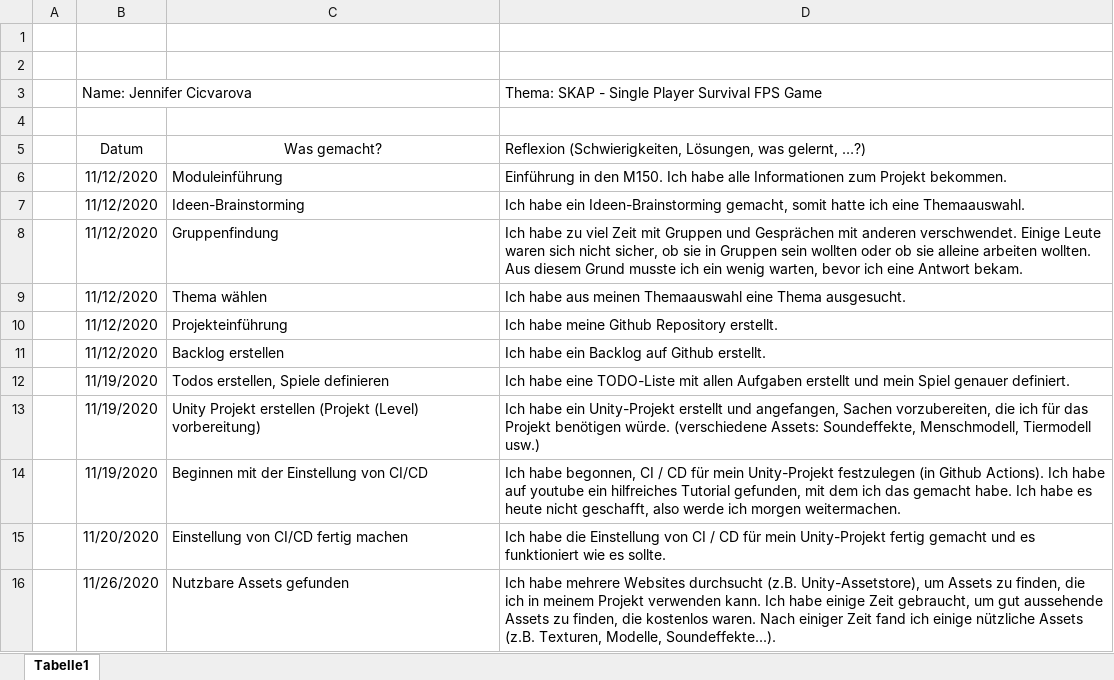
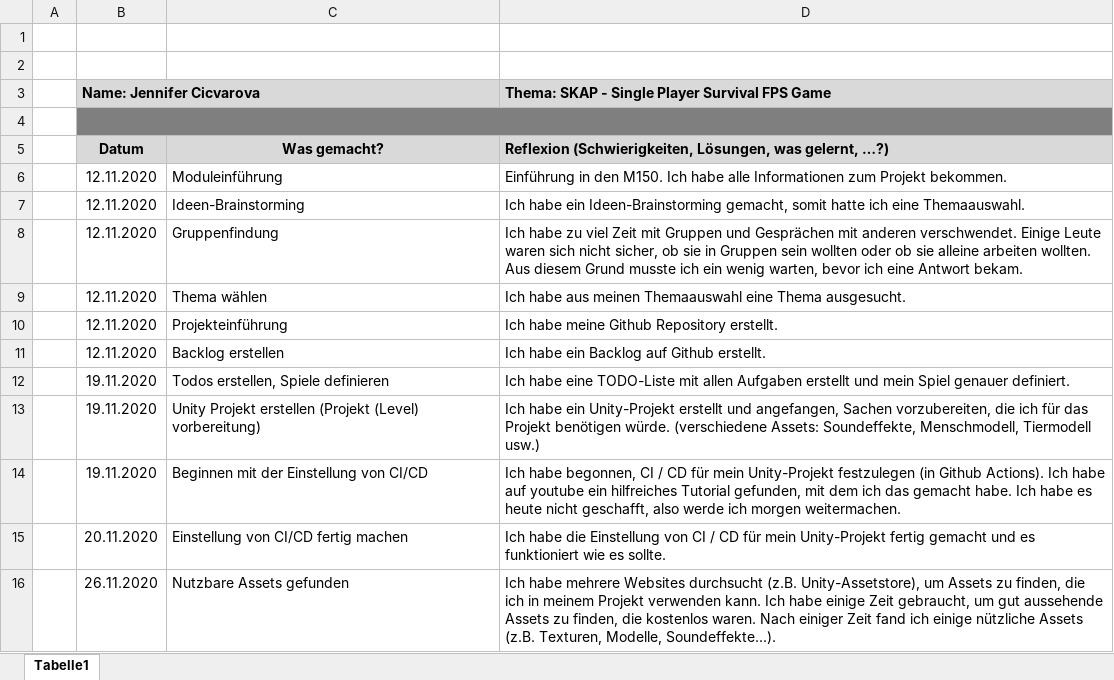
Before and after one commit to JennCA/M150_Unity_Game, an Excel workbook: Docs/Arbeitsjournal.xlsx, sheet Tabelle1, drawn as a sheet; only a part is shown; values as stored, in another font and other column widths than the file's, no borders; the diff covers the shown part only; the diff names each change by its address in the sheet, - before the commit and + after, or states it on an @@ line.

```diff
--- a/Docs/Arbeitsjournal.xlsx (sheet Tabelle1)
+++ b/Docs/Arbeitsjournal.xlsx (sheet Tabelle1)
-B3:D3 fill: none
+B3:D3 fill: #D9D9D9
-B3 bold: off
+B3 bold: on
-D3 bold: off
+D3 bold: on
-B4:D4 fill: none
+B4:D4 fill: #7F7F7F
+B4:D4 merged
@@ B5:D5 fill: none → #D9D9D9, bold: off → on @@
-B6:B11: 11/12/2020
+B6:B11: 12.11.2020
-B12:B14: 11/19/2020
+B12:B14: 19.11.2020
-B15: 11/20/2020
+B15: 20.11.2020
-B16: 11/26/2020
+B16: 26.11.2020
```
Also changed, not shown: 36 added rows and 7 edited cells elsewhere in this sheet, 4 other files.
